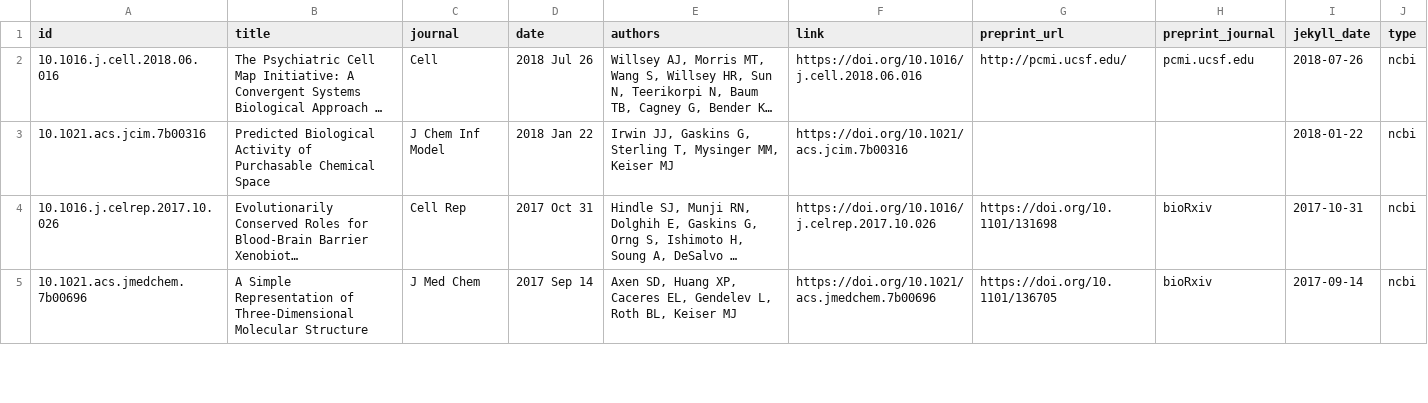
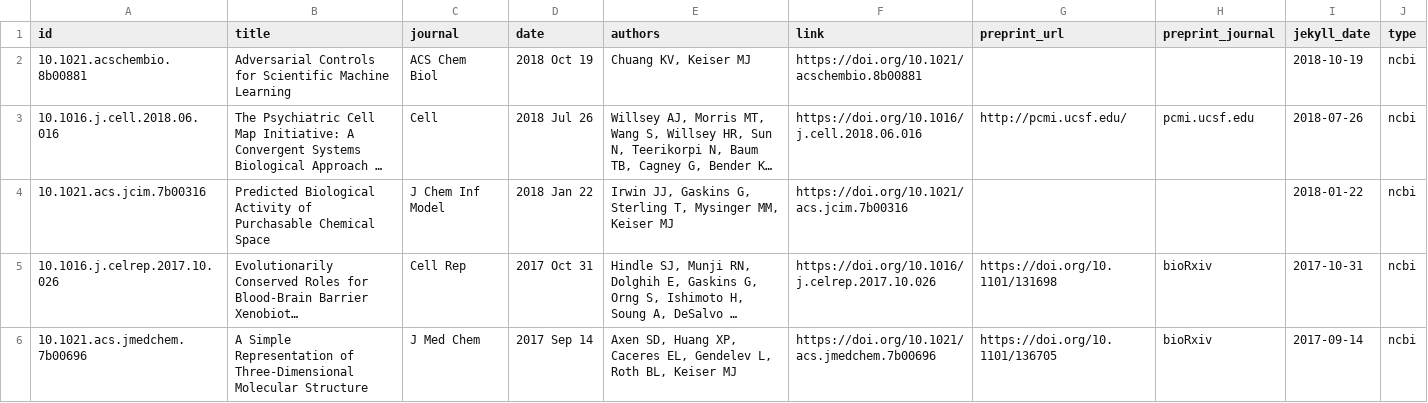
Before and after one commit to keiserlab/keiserlab.github.io, a CSV file: _data/papers.csv, drawn as a sheet; only a part is shown; long unchanged cells end in …; the diff names each change by its address in the sheet, - before the commit and + after, or states it on an @@ line.

Commit message:
add paper

```diff
--- a/_data/papers.csv
+++ b/_data/papers.csv
+row 2: 10.1021.acschembio.8b00881 | Adversarial Controls for Scientific Machine Learning | ACS Chem Biol | 2018 Oct 19 | Chuang KV, Keiser MJ | https://doi.org/10.1021/acschembio.8b00881 |  |  | 2018-10-19 | ncbi
```
Also changed, not shown: 5 other files.
